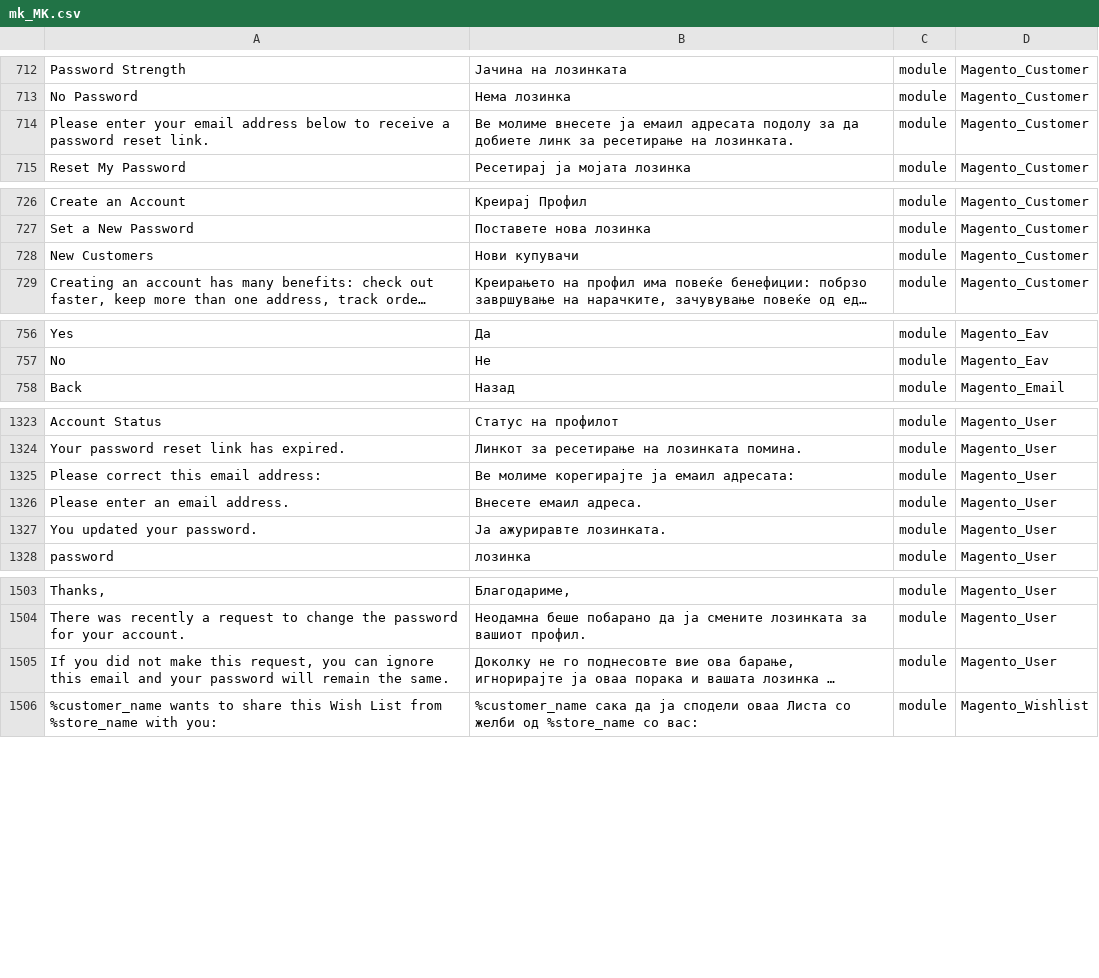
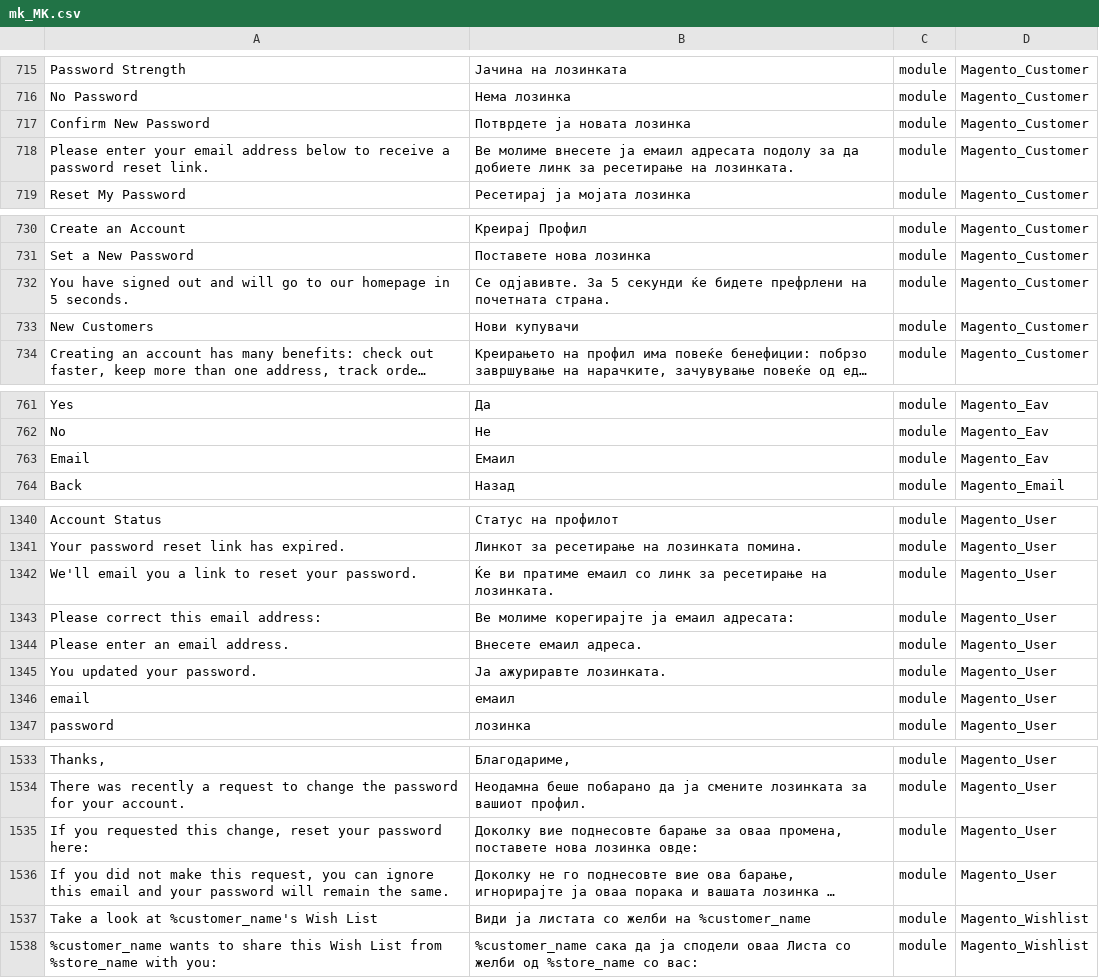
Before and after one commit to Magento2Translations/language_mk_mk, a CSV file: mk_MK.csv, drawn as a sheet; only a part is shown, gaps mark what is left out; long unchanged cells end in …; the diff covers the shown part only; the diff names each change by its address in the sheet, - before the commit and + after, or states it on an @@ line.

```diff
--- a/mk_MK.csv
+++ b/mk_MK.csv
+row 717: Confirm New Password | Потврдете ја новата лозинка | module | Magento_Customer
+row 732: You have signed out and will go to our homepage in 5 seconds. | Се одјавивте. За 5 секунди ќе бидете префрлени на почетната страна. | module | Magento_Customer
+row 763: Email | Емаил | module | Magento_Eav
+row 1342: We'll email you a link to reset your password. | Ќе ви пратиме емаил со линк за ресетирање на лозинката. | module | Magento_User
+row 1346: email | емаил | module | Magento_User
+row 1535: If you requested this change, reset your password here: | Доколку вие поднесовте барање за оваа промена, поставете нова лозинка овде: | module | Magento_User
+row 1537: Take a look at %customer_name's Wish List | Види ја листата со желби на %customer_name | module | Magento_Wishlist
```
Also changed, not shown: 26 added rows and 9 edited cells elsewhere in this file, 1 other file.
